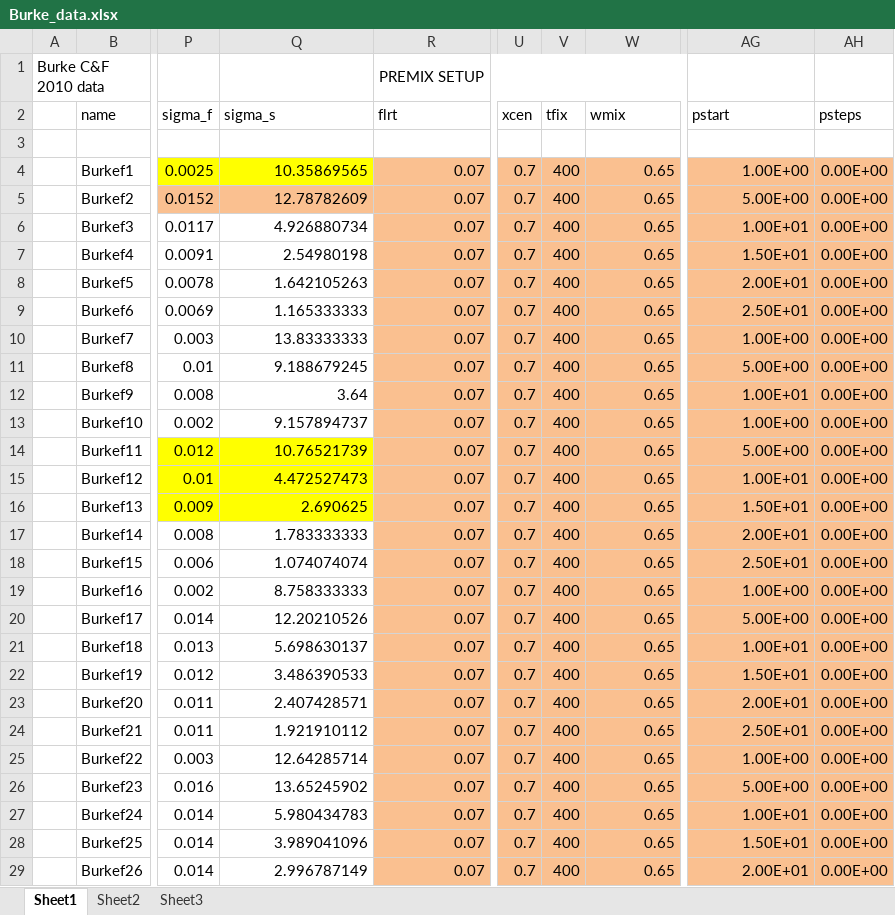
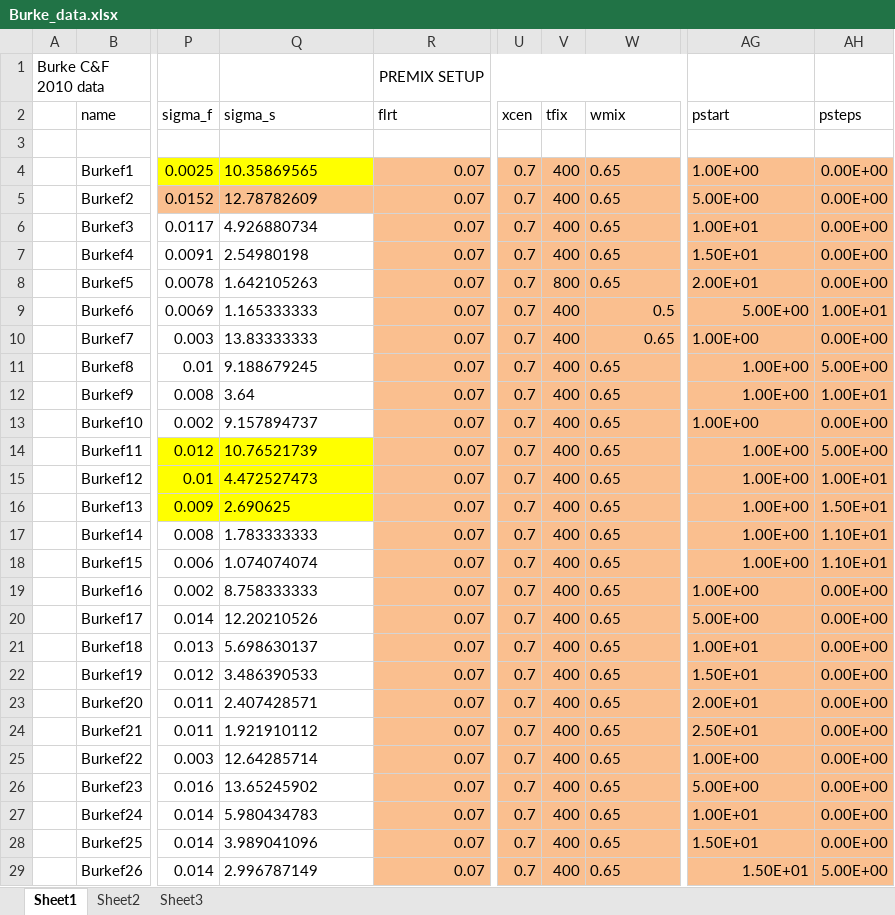
Before and after one commit to drummerdoc/UQ, an Excel workbook: src/Burke_input_files/Burke_data.xlsx, sheet Sheet1, drawn as a sheet; only a part is shown, gaps mark what is left out; values as stored, in another font and other column widths than the file's, no borders; charts and pictures not drawn; the diff covers the shown part only; the diff names each change by its address in the sheet, - before the commit and + after, or states it on an @@ line.

Commit message:
Fixup experiments 1-43 in spreadsheet

```diff
--- a/src/Burke_input_files/Burke_data.xlsx (sheet Sheet1)
+++ b/src/Burke_input_files/Burke_data.xlsx (sheet Sheet1)
-Q4:Q29 alignment: right
+Q4:Q29 alignment: left
-W4:W8 alignment: right
+W4:W8 alignment: left
-AG4:AG8 alignment: right
+AG4:AG8 alignment: left
-V8 (tfix): 400
+V8 (tfix): 800
-W9 (wmix): 0.65
+W9 (wmix): 0.5
-AG9 (pstart): 2.50E+01
+AG9 (pstart): 5.00E+00
-AH9 (psteps): 0.00E+00
+AH9 (psteps): 1.00E+01
-AG10 alignment: right
+AG10 alignment: left
-W11:W29 alignment: right
+W11:W29 alignment: left
-AG11 (pstart): 5.00E+00
+AG11 (pstart): 1.00E+00
-AH11 (psteps): 0.00E+00
+AH11 (psteps): 5.00E+00
-AG12 (pstart): 1.00E+01
+AG12 (pstart): 1.00E+00
-AH12 (psteps): 0.00E+00
+AH12 (psteps): 1.00E+01
-AG13 alignment: right
+AG13 alignment: left
-AG14 (pstart): 5.00E+00
+AG14 (pstart): 1.00E+00
-AH14 (psteps): 0.00E+00
+AH14 (psteps): 5.00E+00
-AG15 (pstart): 1.00E+01
+AG15 (pstart): 1.00E+00
-AH15 (psteps): 0.00E+00
+AH15 (psteps): 1.00E+01
-AG16 (pstart): 1.50E+01
+AG16 (pstart): 1.00E+00
-AH16 (psteps): 0.00E+00
+AH16 (psteps): 1.50E+01
-AG17 (pstart): 2.00E+01
+AG17 (pstart): 1.00E+00
-AH17:AH18 (psteps): 0.00E+00
+AH17:AH18 (psteps): 1.10E+01
-AG18 (pstart): 2.50E+01
+AG18 (pstart): 1.00E+00
-AG19:AG28 alignment: right
+AG19:AG28 alignment: left
-AG29 (pstart): 2.00E+01
+AG29 (pstart): 1.50E+01
-AH29 (psteps): 0.00E+00
+AH29 (psteps): 5.00E+00
```
Also changed, not shown: 22 edited cells and cell formats elsewhere in this sheet, sheet Sheet2, formulas that keep their value, charts or pictures, 1 other file.
